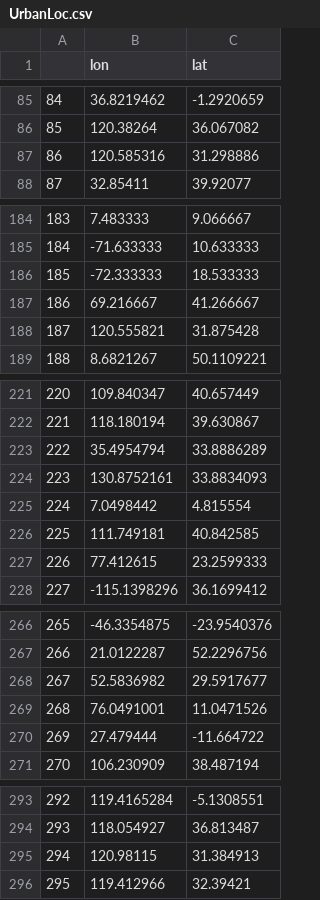
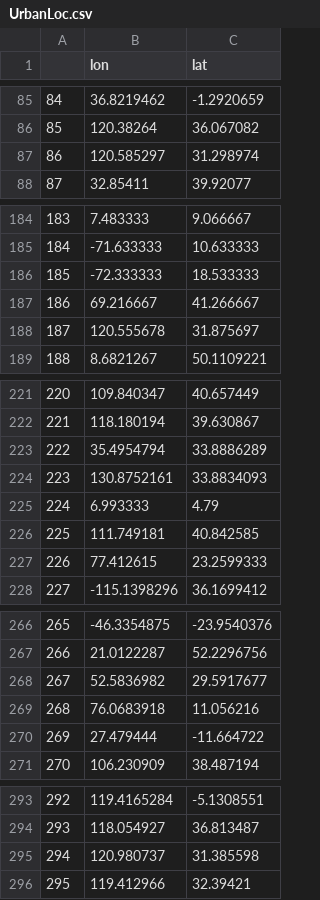
Before and after one commit to Leonardo2011/UrbanTerror, a CSV file: Cache/UrbanLoc.csv, drawn as a sheet; only a part is shown, gaps mark what is left out; removed rows and columns are numbered as before the commit, all else as after; the diff covers the shown part only; the diff names each change by its address in the sheet, - before the commit and + after, or states it on an @@ line.

```diff
--- a/Cache/UrbanLoc.csv
+++ b/Cache/UrbanLoc.csv
-row 87: 86 | 120.585316 | 31.298886
+row 87: 86 | 120.585297 | 31.298974
-row 188: 187 | 120.555821 | 31.875428
+row 188: 187 | 120.555678 | 31.875697
-row 225: 224 | 7.0498442 | 4.815554
+row 225: 224 | 6.993333 | 4.79
-row 269: 268 | 76.0491001 | 11.0471526
+row 269: 268 | 76.0683918 | 11.056216
-row 295: 294 | 120.98115 | 31.384913
+row 295: 294 | 120.980737 | 31.385598
```
Also changed, not shown: 10 added rows, 9 removed rows and row numbers in column A elsewhere in this file, Cache/UrbanCenters.csv, 3 other files.
